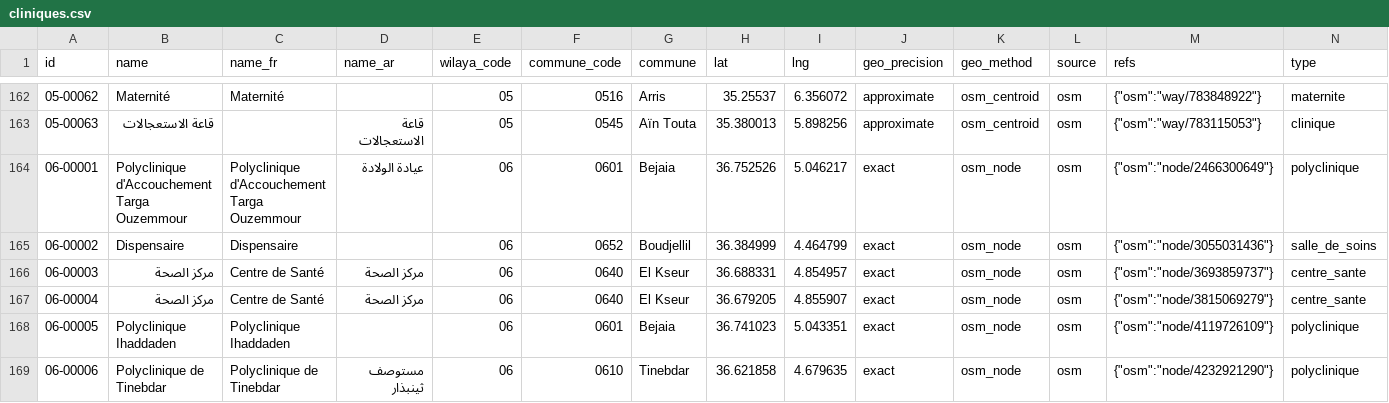
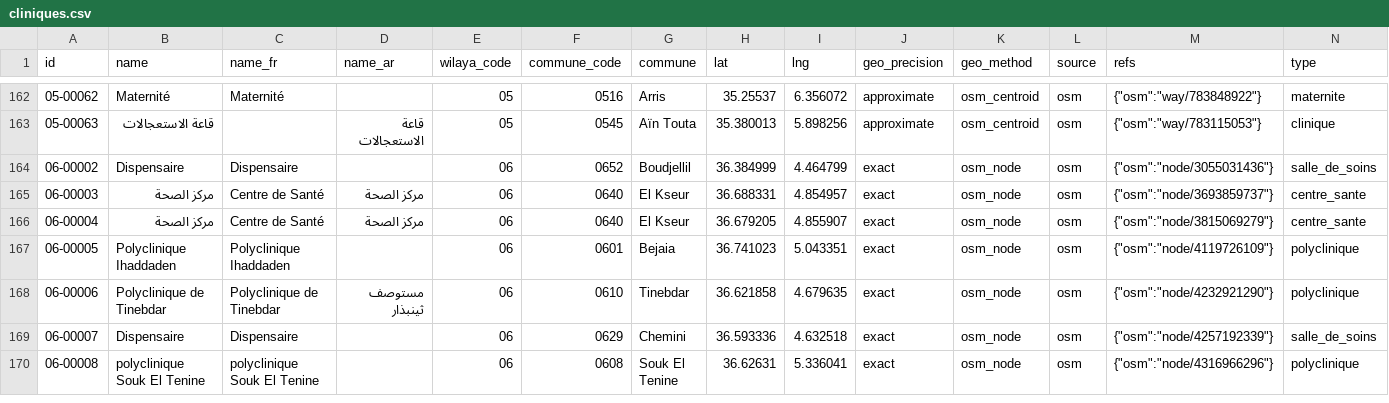
Before and after one commit to yasserstudio/geoalgeria, a CSV file: packages/cliniques/data/csv/cliniques.csv, drawn as a sheet; only a part is shown, gaps mark what is left out; the shorter side is filled out with more unchanged rows; rows hold the shown columns only; the diff names each change by its address in the sheet, - before the commit and + after, or states it on an @@ line.

Commit message:
feat(sante): ship CHU Bejaia sites with a validated site_of field
CHU Bejaia (06-chu-01) runs on three premises. The record moves from the
commune centroid to its Khelil Amrane hospital (way/156237500), and two
site records, 06-chu-01-s2 (Frantz Fanon, way/156238581) and 06-chu-01-s3
(Targa Ouzemmour maternity, node/2466300649), carry site_of: "06-chu-01".

The build applies a reviewed seed (scripts/seeds/sites.json) and
re-measures each Owner confirmation under ADR 0001 rule 6 (216, 443 and
50 m, ceiling 500 m). fetch.mjs --committed re-emits offline. The
validator checks every site_of resolves to a non-site record of the same
wilaya and type. metadata.sites counts the site records.

cliniques drops 06-00001 (node/2466300649), now cited by sante, and
retires its id: 1,914 care facilities.

```diff
--- a/packages/cliniques/data/csv/cliniques.csv
+++ b/packages/cliniques/data/csv/cliniques.csv
-row 164: 06-00001 | Polyclinique d'Accouchement Targa Ouzemmour | Polyclinique d'Accouchement Targa Ouzemmour | عيادة الولادة | 06 | 0601 | Bejaia | 36.752526 | 5.046217 | exact | osm_node | osm | {"osm":"node/2466300649"} | polyclinique
```
Also changed, not shown: packages/sante/data/csv/sante.csv, 34 other files.
